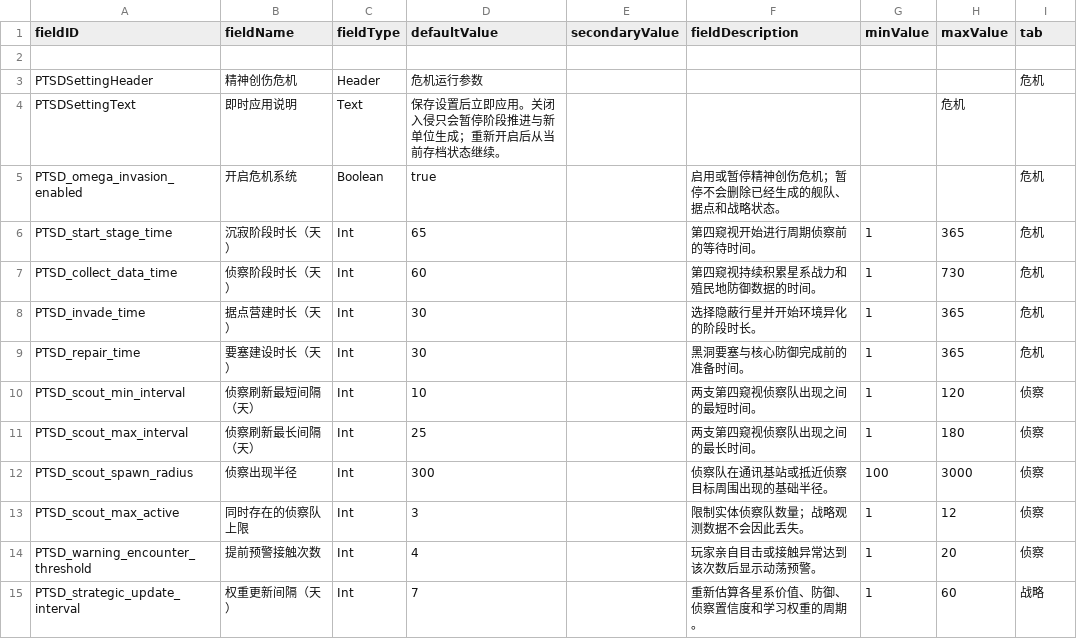
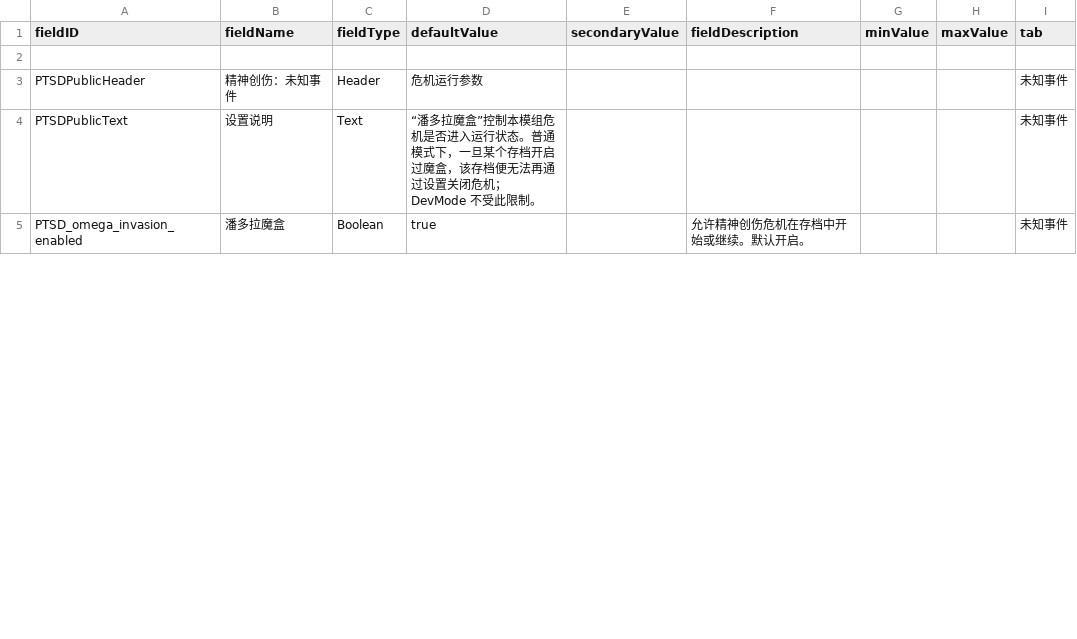
Before and after one commit to dilinganye/Omega-Psychasthenia, a CSV file: data/config/LunaSettings.csv, drawn as a sheet; only a part is shown; the diff covers the shown part only.

```diff
--- a/data/config/LunaSettings.csv
+++ b/data/config/LunaSettings.csv
@@ -2,14 +2,4 @@ fieldID,fieldName,fieldType,defaultValue,secondaryValue,fieldDescription,minValu
 ,,,,,,,,
-PTSDSettingHeader,精神创伤危机,Header,危机运行参数,,,,,危机
-PTSDSettingText,即时应用说明,Text,保存设置后立即应用。关闭入侵只会暂停阶段推进与新单位生成；重新开启后从当前存档状态继续。,,,,危机
-PTSD_omega_invasion_enabled,开启危机系统,Boolean,true,,启用或暂停精神创伤危机；暂停不会删除已经生成的舰队、据点和战略状态。,,,危机
-PTSD_start_stage_time,沉寂阶段时长（天）,Int,65,,第四窥视开始进行周期侦察前的等待时间。,1,365,危机
-PTSD_collect_data_time,侦察阶段时长（天）,Int,60,,第四窥视持续积累星系战力和殖民地防御数据的时间。,1,730,危机
-PTSD_invade_time,据点营建时长（天）,Int,30,,选择隐蔽行星并开始环境异化的阶段时长。,1,365,危机
-PTSD_repair_time,要塞建设时长（天）,Int,30,,黑洞要塞与核心防御完成前的准备时间。,1,365,危机
-PTSD_scout_min_interval,侦察刷新最短间隔（天）,Int,10,,两支第四窥视侦察队出现之间的最短时间。,1,120,侦察
-PTSD_scout_max_interval,侦察刷新最长间隔（天）,Int,25,,两支第四窥视侦察队出现之间的最长时间。,1,180,侦察
-PTSD_scout_spawn_radius,侦察出现半径,Int,300,,侦察队在通讯基站或抵近侦察目标周围出现的基础半径。,100,3000,侦察
-PTSD_scout_max_active,同时存在的侦察队上限,Int,3,,限制实体侦察队数量；战略观测数据不会因此丢失。,1,12,侦察
-PTSD_warning_encounter_threshold,提前预警接触次数,Int,4,,玩家亲自目击或接触异常达到该次数后显示动荡预警。,1,20,侦察
-PTSD_strategic_update_interval,权重更新间隔（天）,Int,7,,重新估算各星系价值、防御、侦察置信度和学习权重的周期。,1,60,战略
+PTSDPublicHeader,精神创伤：未知事件,Header,危机运行参数,,,,,未知事件
+PTSDPublicText,设置说明,Text,"“潘多拉魔盒”控制本模组危机是否进入运行状态。普通模式下，一旦某个存档开启过魔盒，该存档便无法再通过设置关闭危机；DevMode 不受此限制。",,,,,未知事件
+PTSD_omega_invasion_enabled,潘多拉魔盒,Boolean,true,,允许精神创伤危机在存档中开始或继续。默认开启。,,,未知事件
```
Also changed, not shown: 5 added rows and 8 removed rows elsewhere in this file, data/hulls/ship_data.csv, 30 other files.
